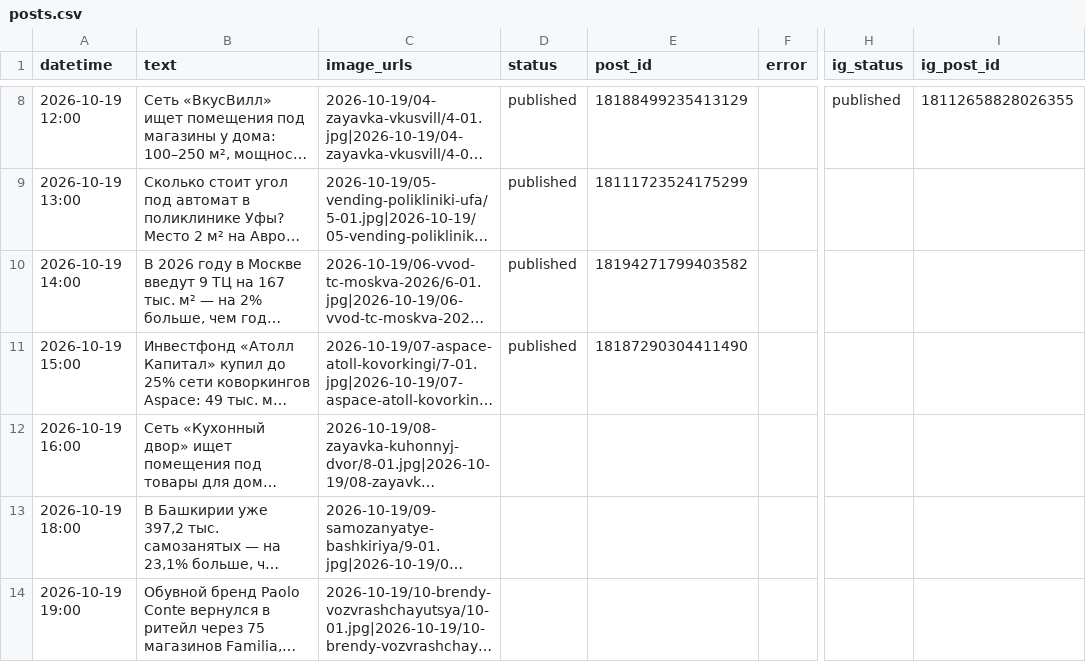
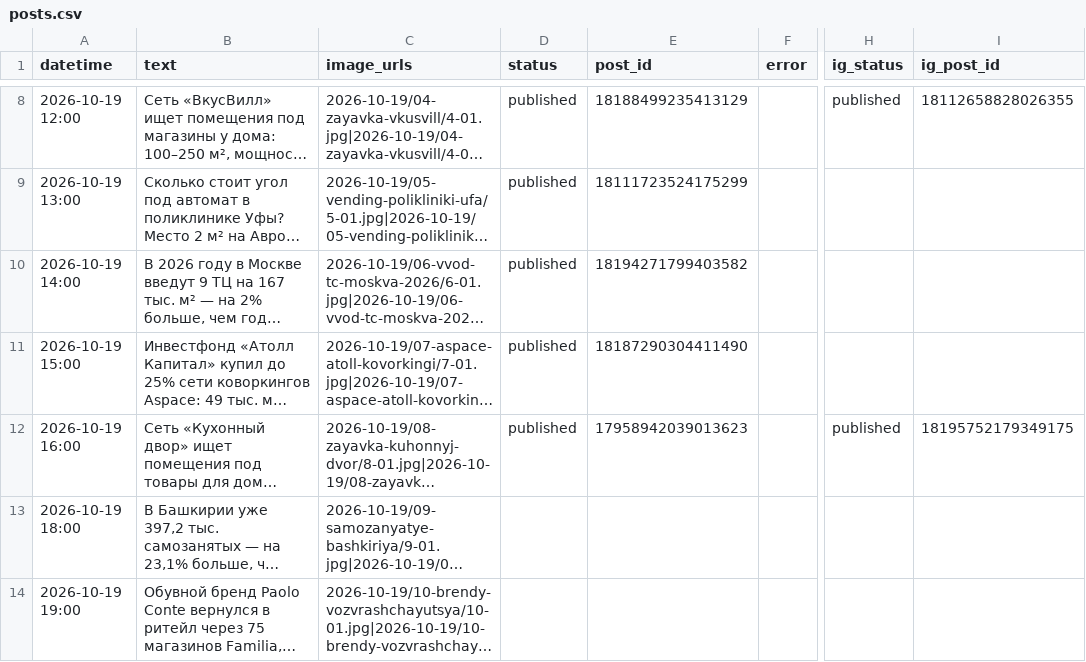
Before and after one commit to tarukinvs-pixel/threads-autopost, a CSV file: posts.csv, drawn as a sheet; only a part is shown, gaps mark what is left out; long unchanged cells end in …; the diff names each change by its address in the sheet, - before the commit and + after, or states it on an @@ line.

Commit message:
Threads: обновлены статусы постов

```diff
--- a/posts.csv
+++ b/posts.csv
-D12 (status): (empty)
+D12 (status): published
-E12 (post_id): (empty)
+E12 (post_id): 17958942039013623
-H12 (ig_status): (empty)
+H12 (ig_status): published
-I12 (ig_post_id): (empty)
+I12 (ig_post_id): 18195752179349175
```
